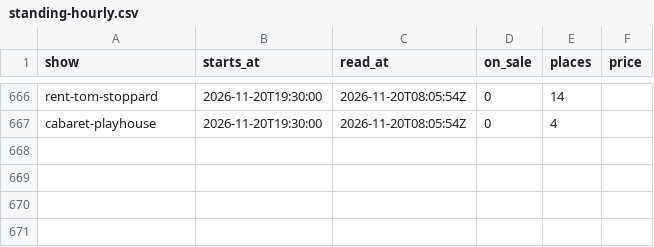
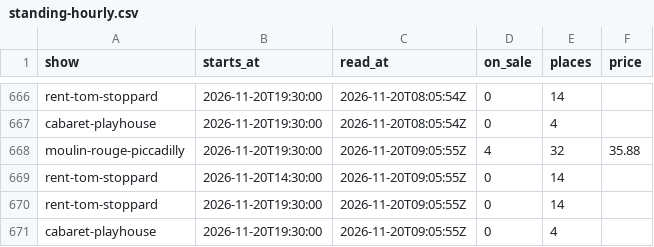
Before and after one commit to RRM1000/westend-tracker, a CSV file: data/standing-hourly.csv, drawn as a sheet; only a part is shown, gaps mark what is left out.

```diff
--- a/data/standing-hourly.csv
+++ b/data/standing-hourly.csv
@@ -667 +667,5 @@ rent-tom-stoppard,2026-11-20T19:30:00,2026-11-20T08:05:54Z,0,14,
 cabaret-playhouse,2026-11-20T19:30:00,2026-11-20T08:05:54Z,0,4,
+moulin-rouge-piccadilly,2026-11-20T19:30:00,2026-11-20T09:05:55Z,4,32,35.88
+rent-tom-stoppard,2026-11-20T14:30:00,2026-11-20T09:05:55Z,0,14,
+rent-tom-stoppard,2026-11-20T19:30:00,2026-11-20T09:05:55Z,0,14,
+cabaret-playhouse,2026-11-20T19:30:00,2026-11-20T09:05:55Z,0,4,
```
